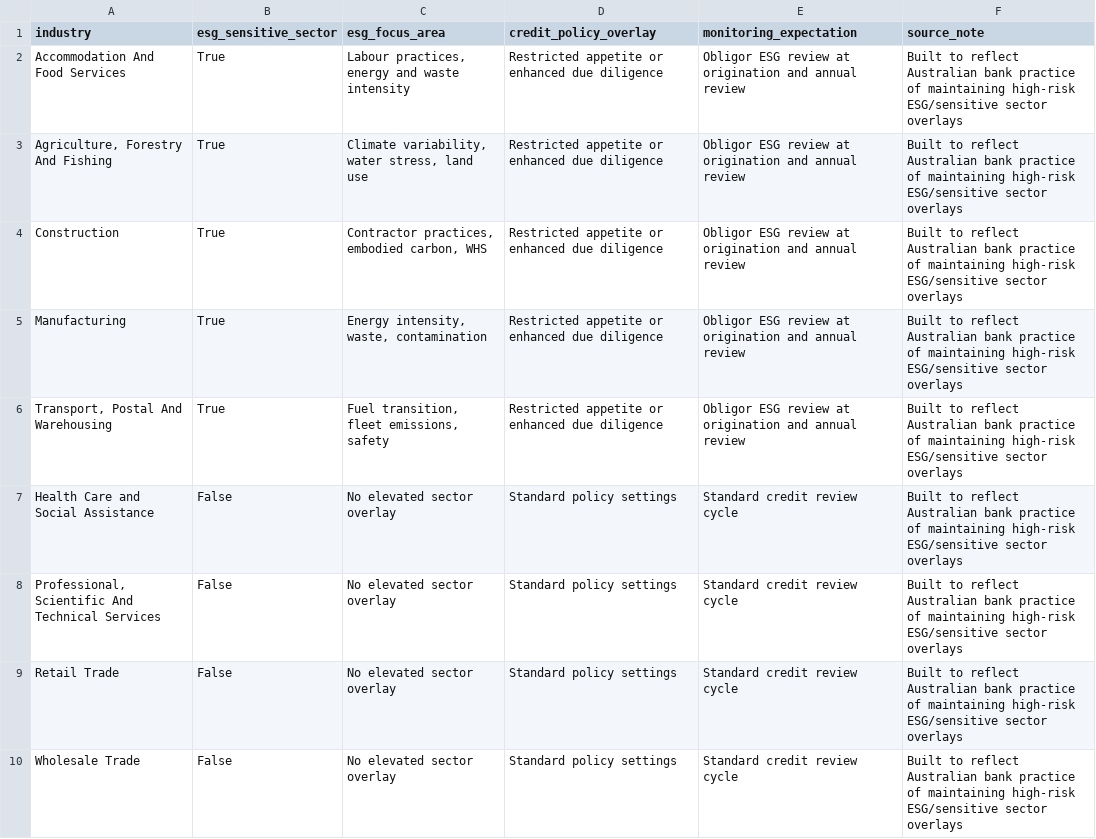
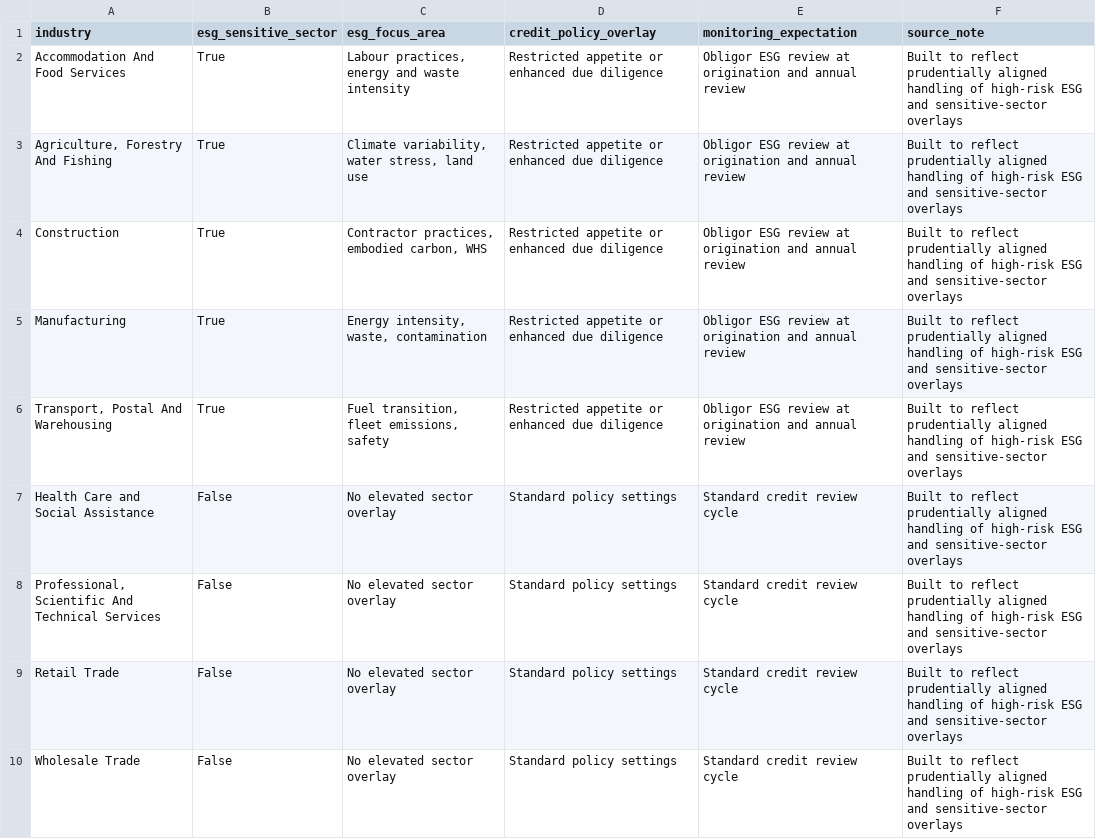
Before and after one commit to Jane511/industry-analysis, a CSV file: output/tables/industry_esg_sensitivity_overlay.csv, drawn as a sheet.

```diff
--- a/output/tables/industry_esg_sensitivity_overlay.csv
+++ b/output/tables/industry_esg_sensitivity_overlay.csv
@@ -1,10 +1,10 @@
 industry,esg_sensitive_sector,esg_focus_area,credit_policy_overlay,monitoring_expectation,source_note
-Accommodation And Food Services,True,"Labour practices, energy and waste intensity",Restricted appetite or enhanced due diligence,Obligor ESG review at origination and annual review,Built to reflect Australian bank practice of maintaining high-risk ESG/sensitive sector overlays
-"Agriculture, Forestry And Fishing",True,"Climate variability, water stress, land use",Restricted appetite or enhanced due diligence,Obligor ESG review at origination and annual review,Built to reflect Australian bank practice of maintaining high-risk ESG/sensitive sector overlays
-Construction,True,"Contractor practices, embodied carbon, WHS",Restricted appetite or enhanced due diligence,Obligor ESG review at origination and annual review,Built to reflect Australian bank practice of maintaining high-risk ESG/sensitive sector overlays
-Manufacturing,True,"Energy intensity, waste, contamination",Restricted appetite or enhanced due diligence,Obligor ESG review at origination and annual review,Built to reflect Australian bank practice of maintaining high-risk ESG/sensitive sector overlays
-"Transport, Postal And Warehousing",True,"Fuel transition, fleet emissions, safety",Restricted appetite or enhanced due diligence,Obligor ESG review at origination and annual review,Built to reflect Australian bank practice of maintaining high-risk ESG/sensitive sector overlays
-Health Care and Social Assistance,False,No elevated sector overlay,Standard policy settings,Standard credit review cycle,Built to reflect Australian bank practice of maintaining high-risk ESG/sensitive sector overlays
-"Professional, Scientific And Technical Services",False,No elevated sector overlay,Standard policy settings,Standard credit review cycle,Built to reflect Australian bank practice of maintaining high-risk ESG/sensitive sector overlays
-Retail Trade,False,No elevated sector overlay,Standard policy settings,Standard credit review cycle,Built to reflect Australian bank practice of maintaining high-risk ESG/sensitive sector overlays
-Wholesale Trade,False,No elevated sector overlay,Standard policy settings,Standard credit review cycle,Built to reflect Australian bank practice of maintaining high-risk ESG/sensitive sector overlays
+Accommodation And Food Services,True,"Labour practices, energy and waste intensity",Restricted appetite or enhanced due diligence,Obligor ESG review at origination and annual review,Built to reflect prudentially aligned handling of high-risk ESG and sensitive-sector overlays
+"Agriculture, Forestry And Fishing",True,"Climate variability, water stress, land use",Restricted appetite or enhanced due diligence,Obligor ESG review at origination and annual review,Built to reflect prudentially aligned handling of high-risk ESG and sensitive-sector overlays
+Construction,True,"Contractor practices, embodied carbon, WHS",Restricted appetite or enhanced due diligence,Obligor ESG review at origination and annual review,Built to reflect prudentially aligned handling of high-risk ESG and sensitive-sector overlays
+Manufacturing,True,"Energy intensity, waste, contamination",Restricted appetite or enhanced due diligence,Obligor ESG review at origination and annual review,Built to reflect prudentially aligned handling of high-risk ESG and sensitive-sector overlays
+"Transport, Postal And Warehousing",True,"Fuel transition, fleet emissions, safety",Restricted appetite or enhanced due diligence,Obligor ESG review at origination and annual review,Built to reflect prudentially aligned handling of high-risk ESG and sensitive-sector overlays
+Health Care and Social Assistance,False,No elevated sector overlay,Standard policy settings,Standard credit review cycle,Built to reflect prudentially aligned handling of high-risk ESG and sensitive-sector overlays
+"Professional, Scientific And Technical Services",False,No elevated sector overlay,Standard policy settings,Standard credit review cycle,Built to reflect prudentially aligned handling of high-risk ESG and sensitive-sector overlays
+Retail Trade,False,No elevated sector overlay,Standard policy settings,Standard credit review cycle,Built to reflect prudentially aligned handling of high-risk ESG and sensitive-sector overlays
+Wholesale Trade,False,No elevated sector overlay,Standard policy settings,Standard credit review cycle,Built to reflect prudentially aligned handling of high-risk ESG and sensitive-sector overlays
```
Also changed, not shown: output/tables/chart_table.csv, 14 other files.
